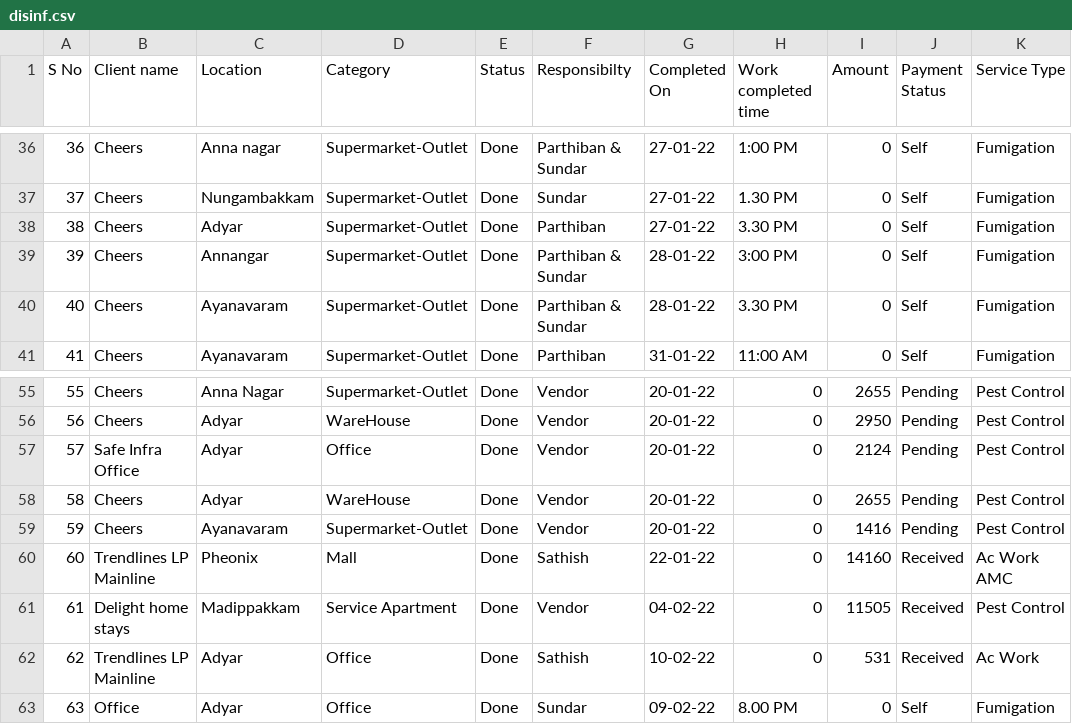
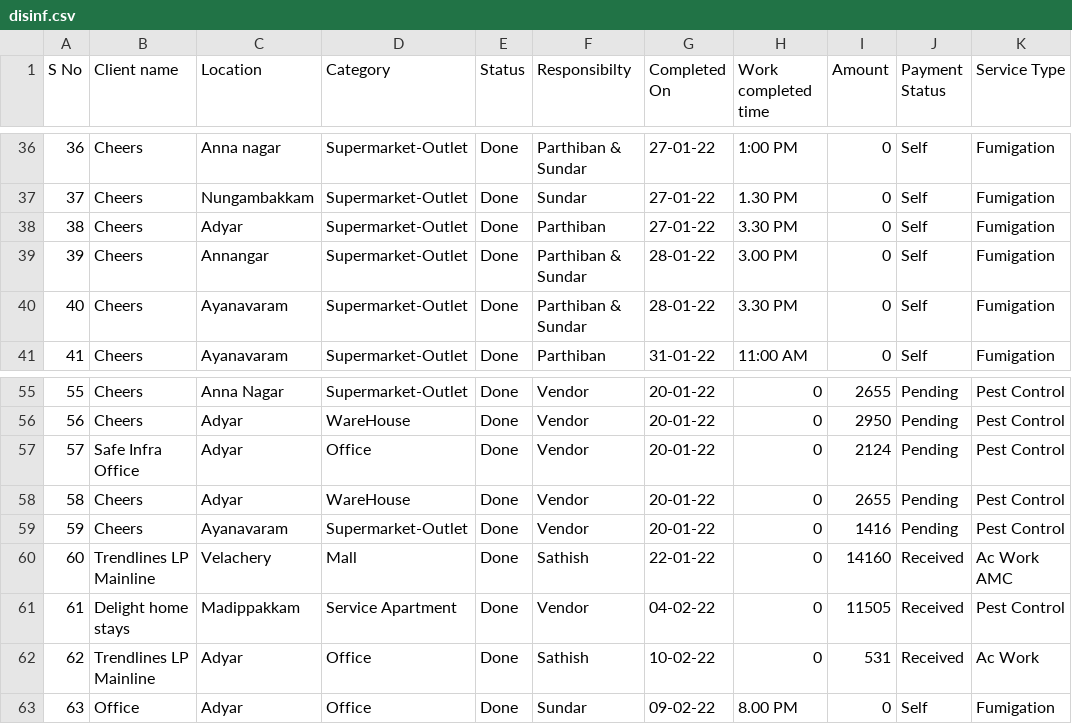
Before and after one commit to SimbhuTwice/sicare, a CSV file: disinf.csv, drawn as a sheet; only a part is shown, gaps mark what is left out; the diff covers the shown part only.

```diff
--- a/disinf.csv
+++ b/disinf.csv
@@ -38,3 +38,3 @@ S No,Client name ,Location ,Category ,Status ,Responsibilty,Completed On,Work co
 38,Cheers,Adyar,Supermarket-Outlet,Done,Parthiban ,27-01-22,3.30 PM ,0,Self,Fumigation
-39,Cheers ,Annangar,Supermarket-Outlet,Done ,Parthiban & Sundar ,28-01-22,3:00 PM,0,Self,Fumigation
+39,Cheers ,Annangar,Supermarket-Outlet,Done ,Parthiban & Sundar ,28-01-22,3.00 PM,0,Self,Fumigation
 40,Cheers ,Ayanavaram,Supermarket-Outlet,Done ,Parthiban & Sundar ,28-01-22,3.30 PM ,0,Self,Fumigation
@@ -59,3 +59,3 @@ S No,Client name ,Location ,Category ,Status ,Responsibilty,Completed On,Work co
 59,Cheers ,Ayanavaram,Supermarket-Outlet,Done ,Vendor ,20-01-22,0,1416,Pending,Pest Control
-60,Trendlines LP Mainline,Pheonix ,Mall ,Done ,Sathish ,22-01-22,0,14160,Received ,Ac Work AMC
+60,Trendlines LP Mainline,Velachery,Mall ,Done ,Sathish ,22-01-22,0,14160,Received ,Ac Work AMC
 61,Delight home stays,Madippakkam ,Service Apartment ,Done ,Vendor ,04-02-22,0,11505,Received ,Pest Control
```
Also changed, not shown: 13 edited cells elsewhere in this file.
